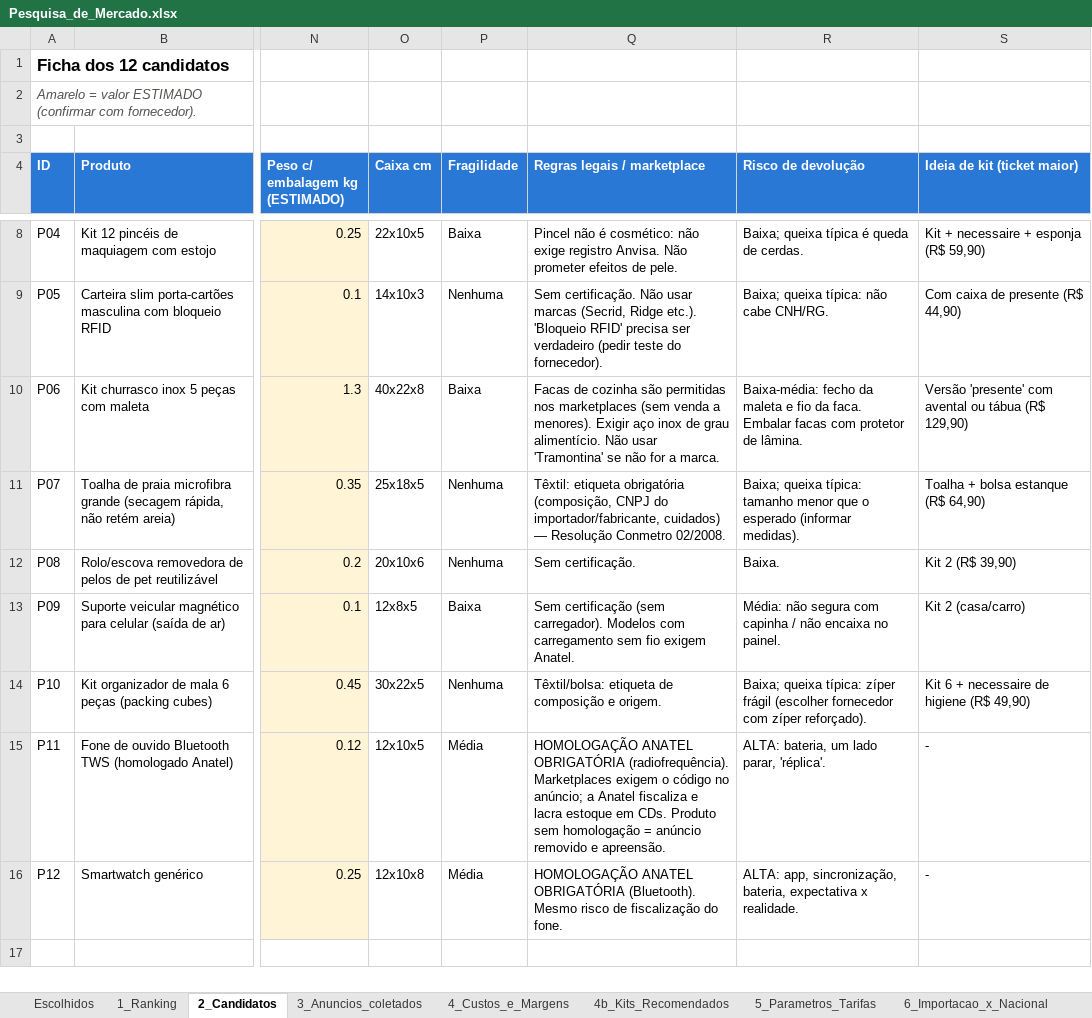
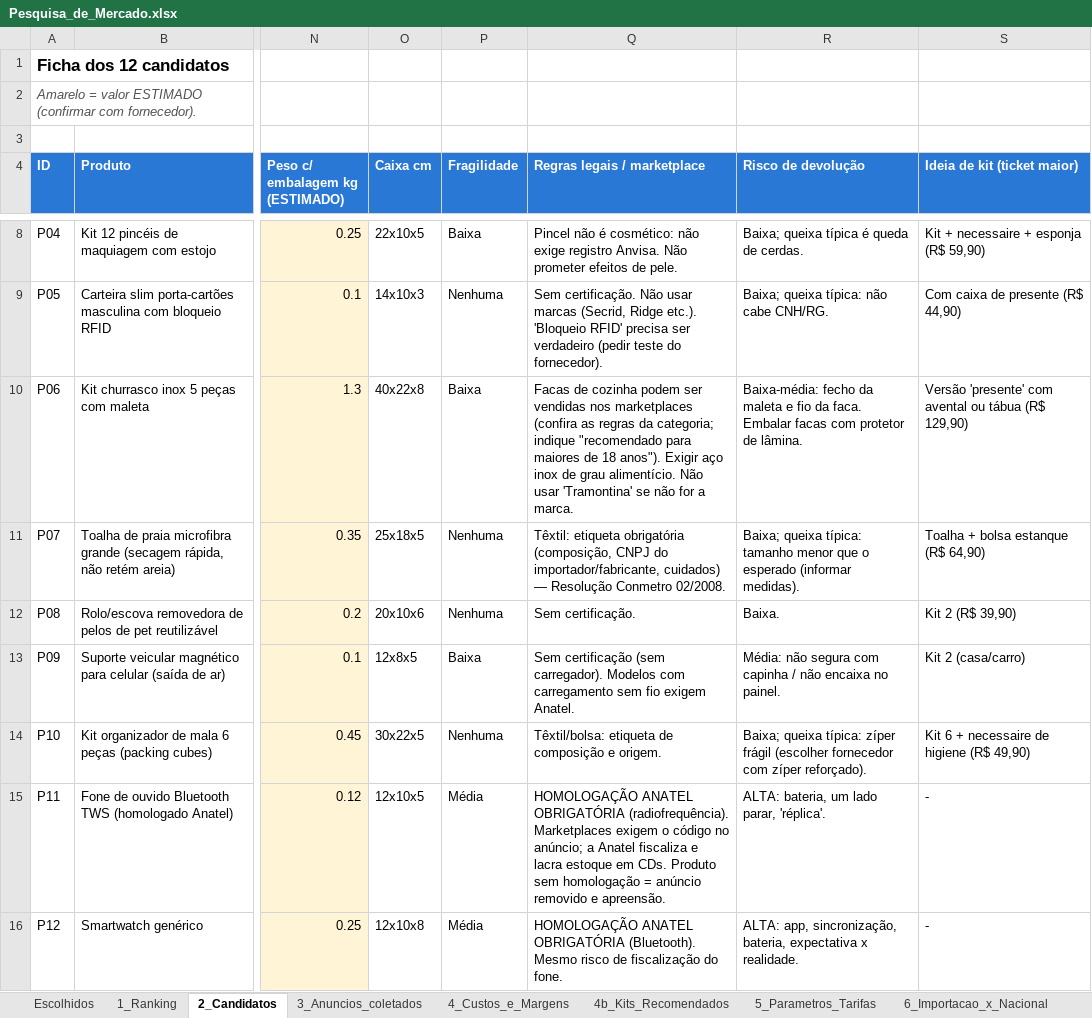
Before and after one commit to leofilho2206/leitor-codigo, an Excel workbook: Projeto Vendas/01_Pesquisa_de_Mercado/Pesquisa_de_Mercado.xlsx, sheet 2_Candidatos, drawn as a sheet; only a part is shown, gaps mark what is left out; values as stored, in another font and other column widths than the file's, no borders; the diff names each change by its address in the sheet, - before the commit and + after, or states it on an @@ line.

```diff
--- a/Projeto Vendas/01_Pesquisa_de_Mercado/Pesquisa_de_Mercado.xlsx (sheet 2_Candidatos)
+++ b/Projeto Vendas/01_Pesquisa_de_Mercado/Pesquisa_de_Mercado.xlsx (sheet 2_Candidatos)
-Q10 (Regras legais / marketplace): …de cozinha são permitidas nos marketplaces (sem venda a menores). Exigir aço…
+Q10 (Regras legais / marketplace): …de cozinha podem ser vendidas nos marketplaces (confira as regras da categoria; indique "recomendado para maiores de 18 anos"). Exigir aço…
```
Also changed, not shown: sheet 5_Parametros_Tarifas, Projeto Vendas/02_Cronograma/Cronograma_de_Anuncios.xlsx, Projeto Vendas/04_Anuncios/Anuncios_todos_os_canais.xlsx, 53 other files.
